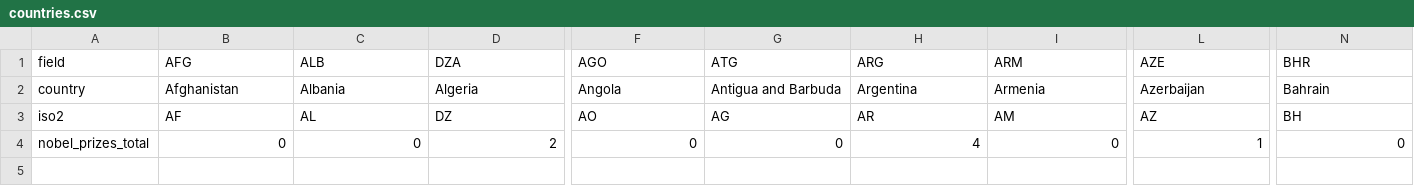
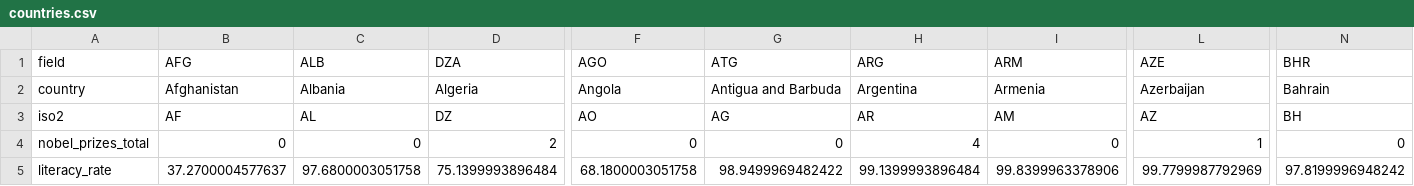
Before and after one commit to kylesayrs/WorldFigures, a CSV file: data/countries.csv, drawn as a sheet; only a part is shown, gaps mark what is left out; rows hold the shown columns only; the diff names each change by its address in the sheet, - before the commit and + after, or states it on an @@ line.

```diff
--- a/data/countries.csv
+++ b/data/countries.csv
+row 5: literacy_rate | 37.2700004577637 | 97.6800003051758 | 75.1399993896484 | 68.1800003051758 | 98.9499969482422 | 99.1399993896484 | 99.8399963378906 | 99.7799987792969 | 97.8199996948242
```
Also changed, not shown: data/sources_manifest.csv, topics/table_of_contents.csv.
